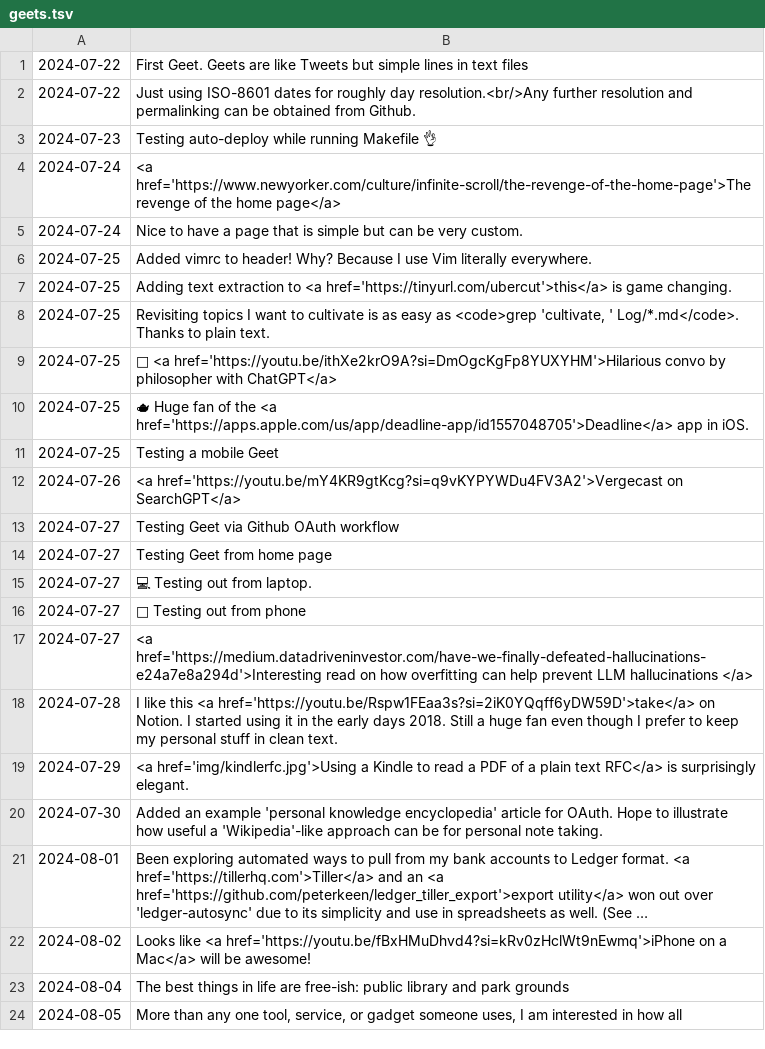
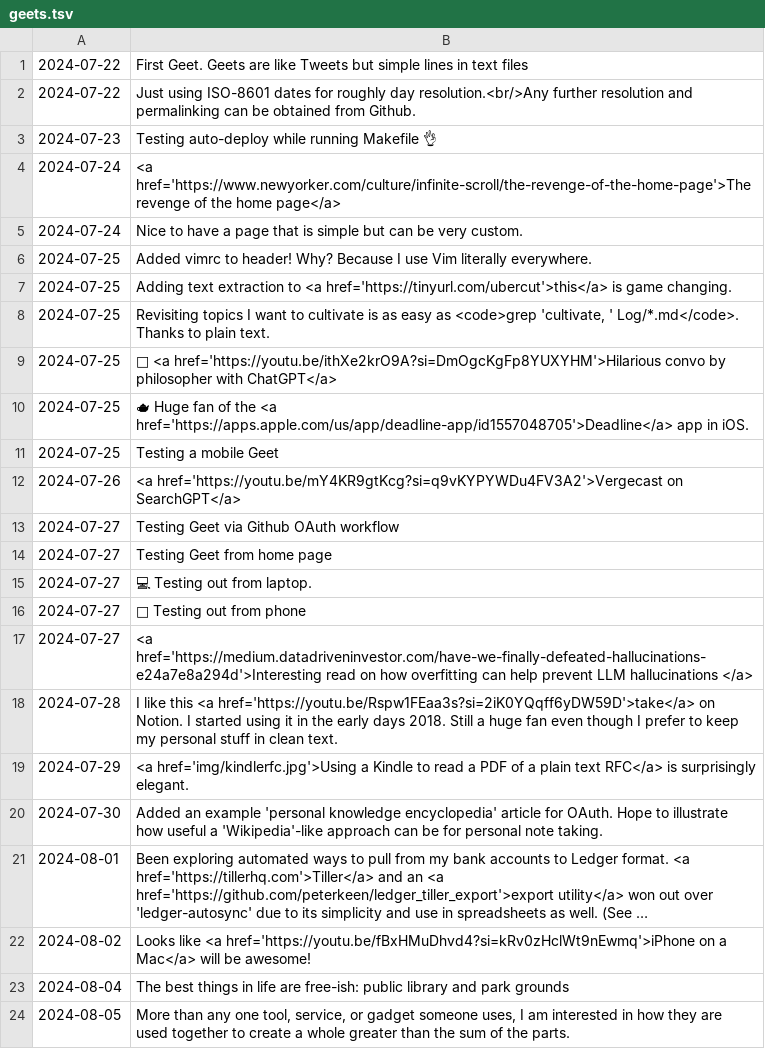
Before and after one commit to geetduggal/geetduggal.github.io, a TSV file: geets.tsv, drawn as a sheet; long unchanged cells end in ….

Commit message:
Update geets.tsv

```diff
--- a/geets.tsv
+++ b/geets.tsv
@@ -23,2 +23,2 @@
 2024-08-04	The best things in life are free-ish: public library and park grounds
-2024-08-05	More than any one tool, service, or gadget someone uses, I am interested in how all
+2024-08-05	More than any one tool, service, or gadget someone uses, I am interested in how they are used together to create a whole greater than the sum of the parts.
```
